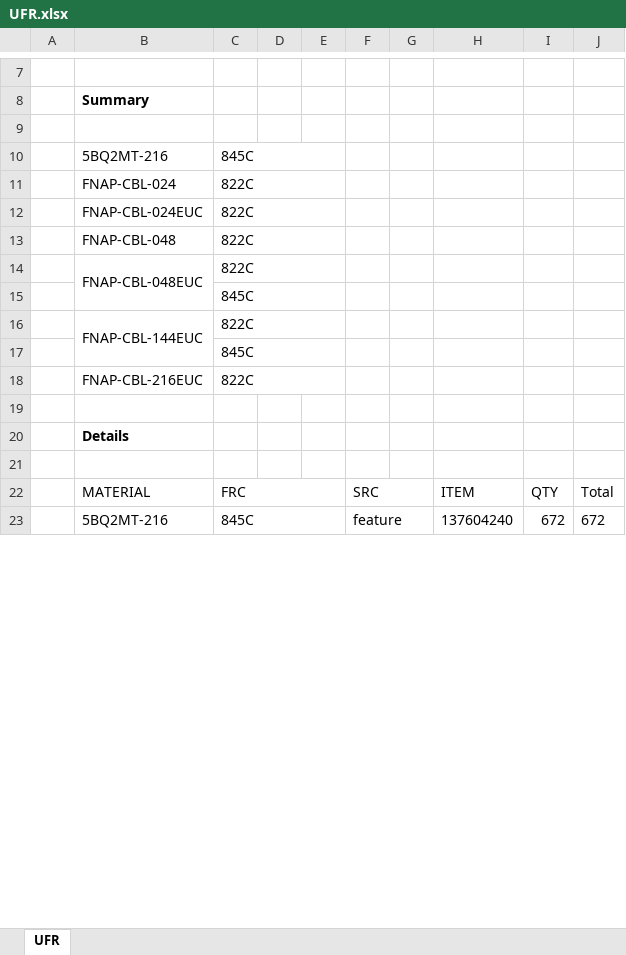
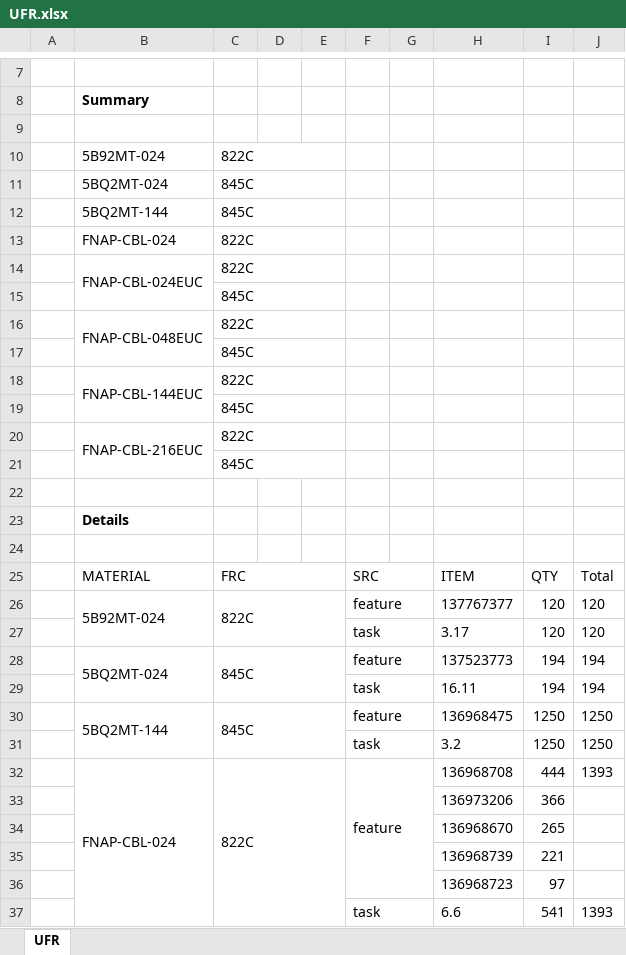
Before and after one commit to onir2024/SHR, an Excel workbook: UFR.xlsx, sheet UFR, drawn as a sheet; only a part is shown, gaps mark what is left out; values as stored, in another font and other column widths than the file's, no borders; removed rows and columns are numbered as before the commit, all else as after; the diff covers the shown part only; the diff names each change by its address in the sheet, - before the commit and + after, or states it on an @@ line.

```diff
--- a/UFR.xlsx (sheet UFR)
+++ b/UFR.xlsx (sheet UFR)
+row 10:  | 5B92MT-024 | 822C
-B11: 5BQ2MT-216
+B11: 5BQ2MT-024
+row 12:  | 5BQ2MT-144 | 845C
+B14:B15 merged
-row 13:  | FNAP-CBL-048 | 822C
+row 15:  |  | 845C
+B20:B21 merged
+row 21:  |  | 845C
-row 23:  | 5BQ2MT-216 | 845C |  |  | feature |  | 137604240 | 672 | 672
+row 26:  | 5B92MT-024 | 822C |  |  | feature |  | 137767377 | 120 | 120
+row 27:  |  |  |  |  | task |  | 3.17 | 120 | 120
+row 28:  | 5BQ2MT-024 | 845C |  |  | feature |  | 137523773 | 194 | 194
+row 29:  |  |  |  |  | task |  | 16.11 | 194 | 194
+row 30:  | 5BQ2MT-144 | 845C |  |  | feature |  | 136968475 | 1250 | 1250
+row 31:  |  |  |  |  | task |  | 3.2 | 1250 | 1250
+row 32:  | FNAP-CBL-024 | 822C |  |  | feature |  | 136968708 | 444 | 1393
+row 33:  |  |  |  |  |  |  | 136973206 | 366
+row 34:  |  |  |  |  |  |  | 136968670 | 265
+row 35:  |  |  |  |  |  |  | 136968739 | 221
+row 36:  |  |  |  |  |  |  | 136968723 | 97
+row 37:  |  |  |  |  | task |  | 6.6 | 541 | 1393
```
Also changed, not shown: 28 added rows, 31 removed rows and 1 edited cell elsewhere in this sheet, FACompareReport.xlsx.
